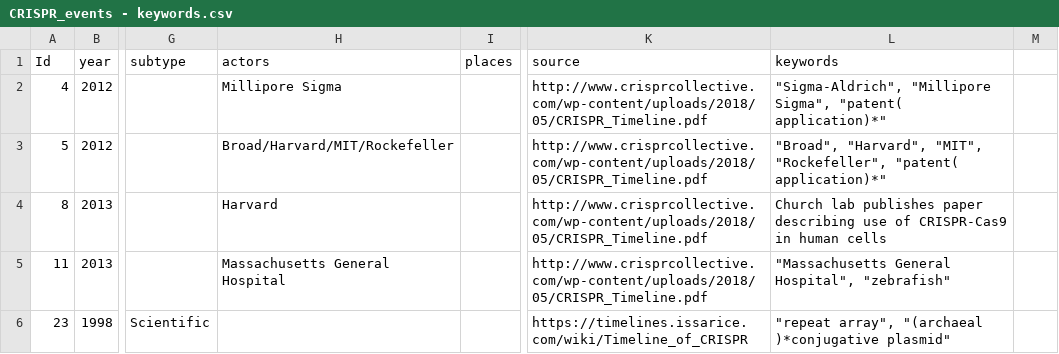
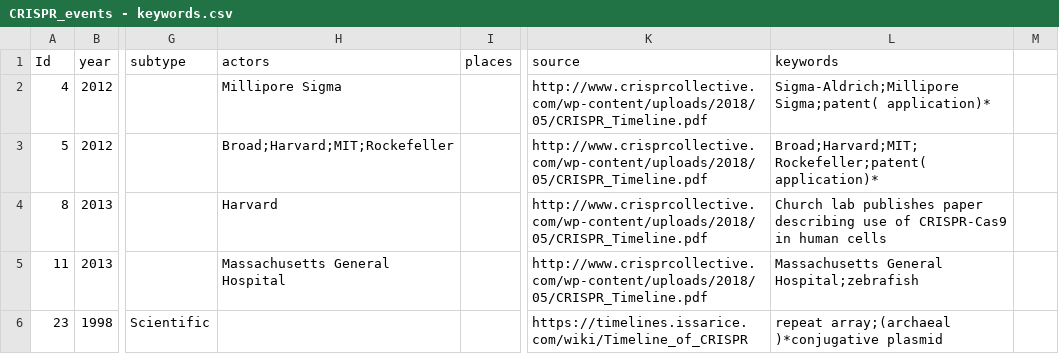
Before and after one commit to webis-de/PUS-23, a CSV file: data/CRISPR_events - keywords.csv, drawn as a sheet; only a part is shown, gaps mark what is left out; the diff covers the shown part only; the diff names each change by its address in the sheet, - before the commit and + after, or states it on an @@ line.

Commit message:
Update CRISPR_events - keywords.csv
Former-commit-id: 4b8efd3f2fceacfaa1b5fa527df83fb2b7d7f527

```diff
--- a/data/CRISPR_events - keywords.csv
+++ b/data/CRISPR_events - keywords.csv
-L2 (keywords): "Sigma-Aldrich", "Millipore Sigma", "patent( application)*"
+L2 (keywords): Sigma-Aldrich;Millipore Sigma;patent( application)*
-H3 (actors): Broad/Harvard/MIT/Rockefeller
+H3 (actors): Broad;Harvard;MIT;Rockefeller
-L3 (keywords): "Broad", "Harvard", "MIT", "Rockefeller", "patent( application)*"
+L3 (keywords): Broad;Harvard;MIT;Rockefeller;patent( application)*
-L5 (keywords): "Massachusetts General Hospital", "zebrafish"
+L5 (keywords): Massachusetts General Hospital;zebrafish
-L6 (keywords): "repeat array", "(archaeal )*conjugative plasmid"
+L6 (keywords): repeat array;(archaeal )*conjugative plasmid
```
Also changed, not shown: 116 edited cells elsewhere in this file.
